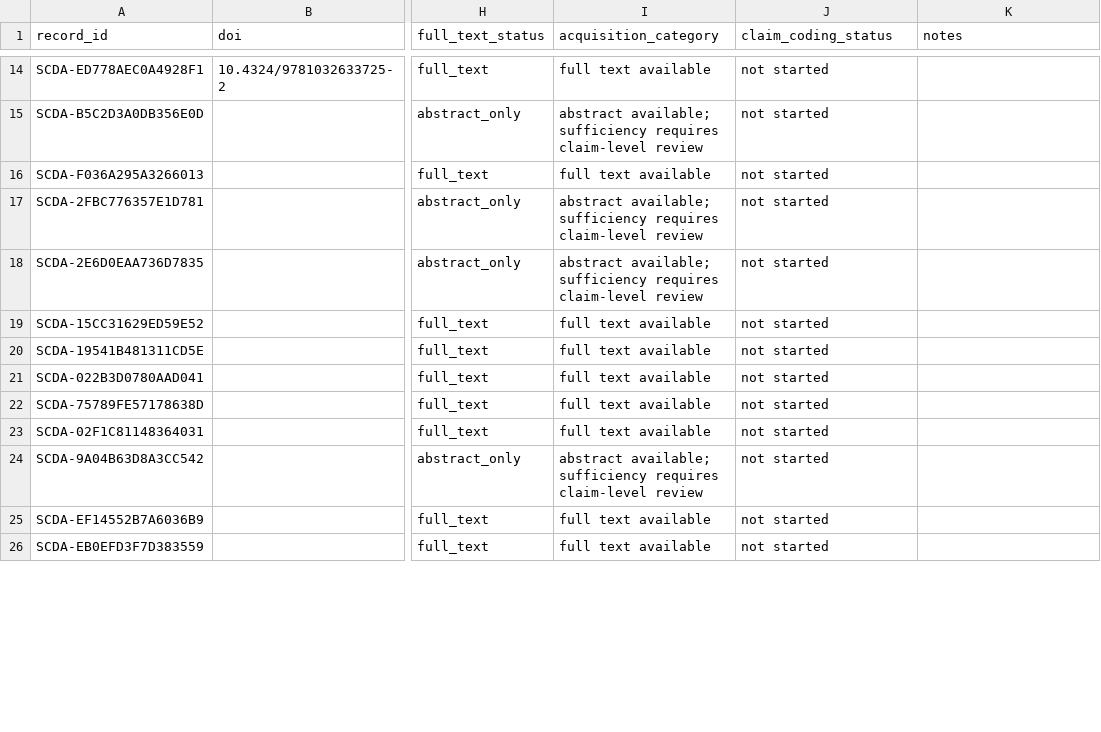
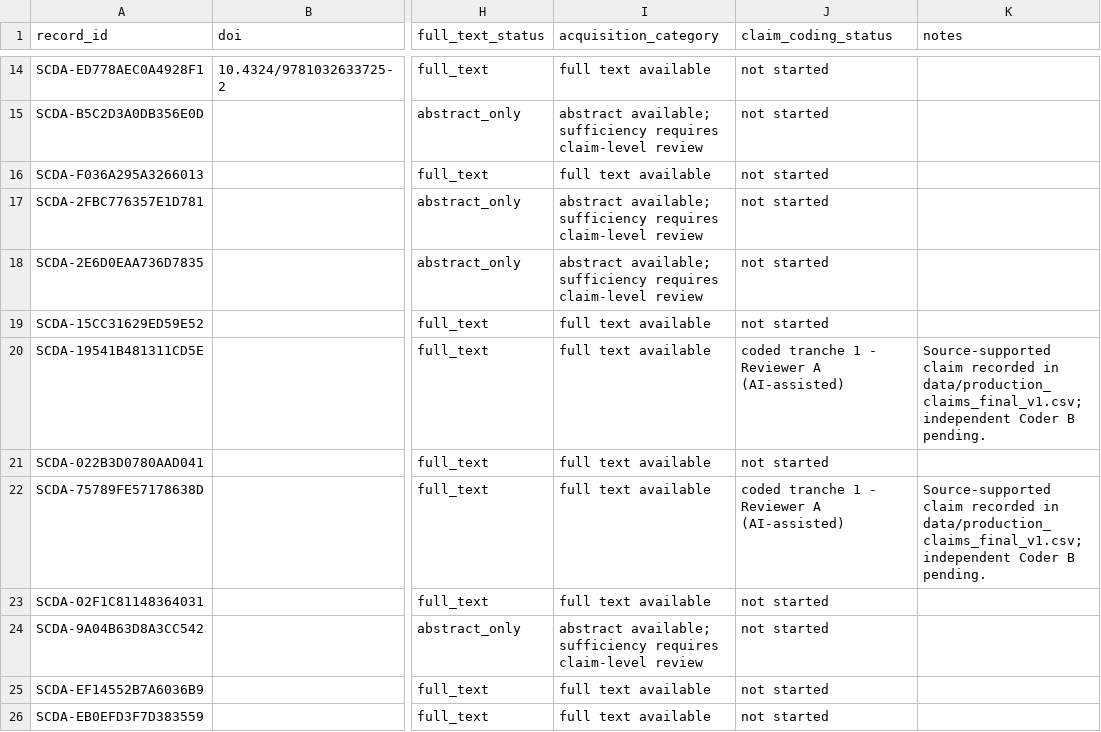
Before and after one commit to Arithmetic-Power-Geometry/Supply-Chain-Decision-Architecture, a CSV file: data/frozen/primary_source_acquisition_status_v1.csv, drawn as a sheet; only a part is shown, gaps mark what is left out; the diff covers the shown part only; the diff names each change by its address in the sheet, - before the commit and + after, or states it on an @@ line.

Commit message:
Mark first production claim tranche coded

```diff
--- a/data/frozen/primary_source_acquisition_status_v1.csv
+++ b/data/frozen/primary_source_acquisition_status_v1.csv
-J20 (claim_coding_status): not started
+J20 (claim_coding_status): coded tranche 1 - Reviewer A (AI-assisted)
-K20 (notes): (empty)
+K20 (notes): Source-supported claim recorded in data/production_claims_final_v1.csv; independent Coder B pending.
-J22 (claim_coding_status): not started
+J22 (claim_coding_status): coded tranche 1 - Reviewer A (AI-assisted)
-K22 (notes): (empty)
+K22 (notes): Source-supported claim recorded in data/production_claims_final_v1.csv; independent Coder B pending.
```
Also changed, not shown: 26 edited cells elsewhere in this file.
